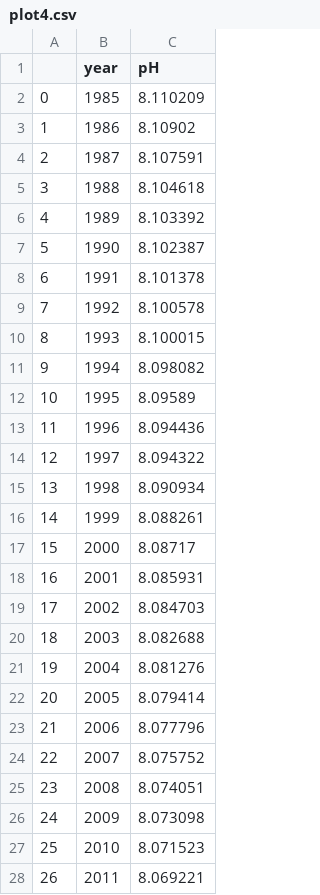
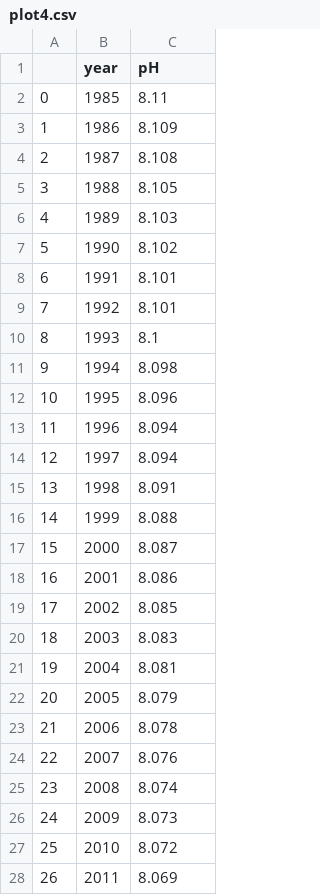
Before and after one commit to riccardocicala/Data_Visualization_Chart_Troopers, a CSV file: Cicala/plot4.csv, drawn as a sheet; only a part is shown; the diff covers the shown part only.

```diff
--- a/Cicala/plot4.csv
+++ b/Cicala/plot4.csv
@@ -1,28 +1,28 @@
 ,year,pH
-0,1985,8.110209
-1,1986,8.10902
-2,1987,8.107591
-3,1988,8.104618
-4,1989,8.103392
-5,1990,8.102387
-6,1991,8.101378
-7,1992,8.100578
-8,1993,8.100015
-9,1994,8.098082
-10,1995,8.09589
-11,1996,8.094436
-12,1997,8.094322
-13,1998,8.090934
-14,1999,8.088261
-15,2000,8.08717
-16,2001,8.085931
-17,2002,8.084703
-18,2003,8.082688
-19,2004,8.081276
-20,2005,8.079414
-21,2006,8.077796
-22,2007,8.075752
-23,2008,8.074051
-24,2009,8.073098
-25,2010,8.071523
-26,2011,8.069221
+0,1985,8.11
+1,1986,8.109
+2,1987,8.108
+3,1988,8.105
+4,1989,8.103
+5,1990,8.102
+6,1991,8.101
+7,1992,8.101
+8,1993,8.1
+9,1994,8.098
+10,1995,8.096
+11,1996,8.094
+12,1997,8.094
+13,1998,8.091
+14,1999,8.088
+15,2000,8.087
+16,2001,8.086
+17,2002,8.085
+18,2003,8.083
+19,2004,8.081
+20,2005,8.079
+21,2006,8.078
+22,2007,8.076
+23,2008,8.074
+24,2009,8.073
+25,2010,8.072
+26,2011,8.069
```
Also changed, not shown: 11 edited cells elsewhere in this file, Cicala/plot1.csv, Cicala/plot2.csv, 4 other files.
